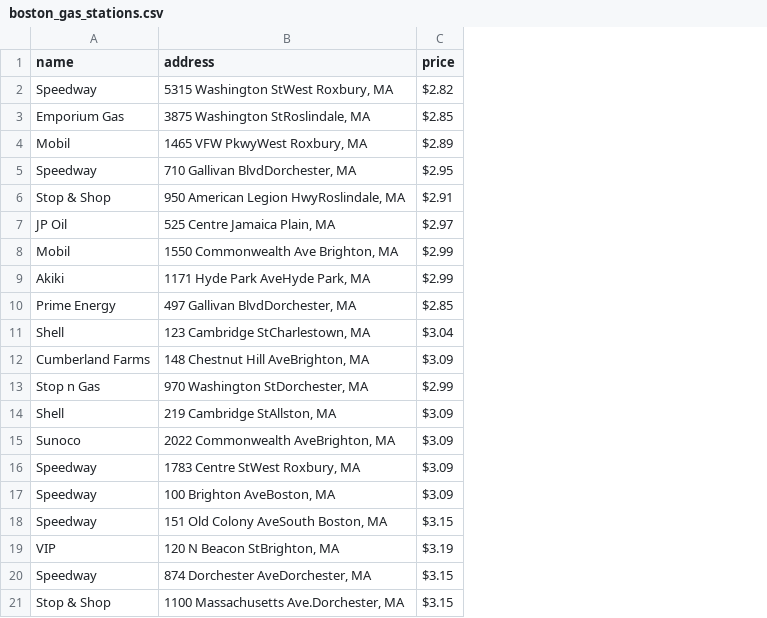
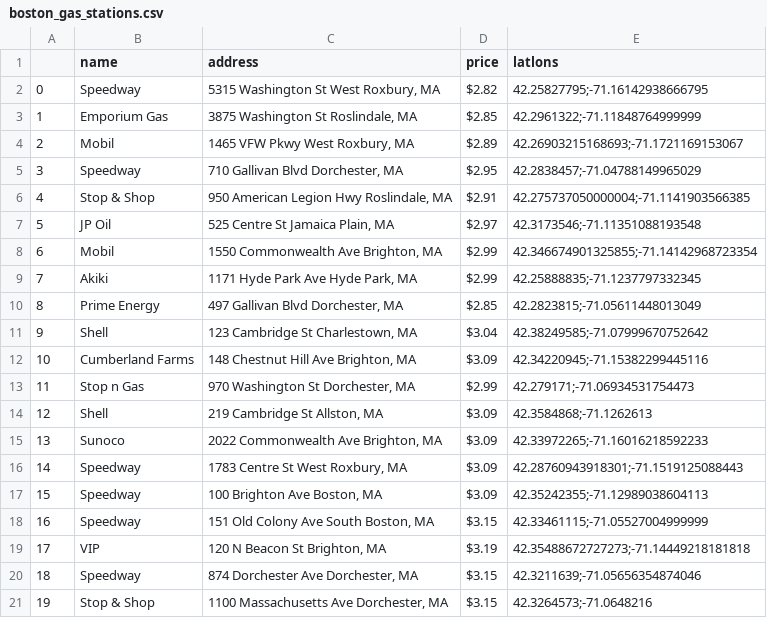
Before and after one commit to Sadfahlsdj/TrackNTrip, a CSV file: gas_station_data/boston_gas_stations.csv, drawn as a sheet; addresses are those after the commit; the diff names each change by its address in the sheet, - before the commit and + after, or states it on an @@ line.

Commit message:
updated boston gas stations.csv with latitude & longitude; included file that did so

```diff
--- a/gas_station_data/boston_gas_stations.csv
+++ b/gas_station_data/boston_gas_stations.csv
+column A, rows 2-21: 0 | 1 | 2 | 3 | 4 | 5 | 6 | 7 | 8 | 9 | 10 | 11 | 12 | 13 | 14 | 15 | 16 | 17 | 18 | 19
+column E (latlons), rows 2-21: 42.25827795;-71.16142938666795 | 42.2961322;-71.11848764999999 | 42.26903215168693;-71.1721169153067 | 42.2838457;-71.04788149965029 | 42.275737050000004;-71.1141903566385 | 42.3173546;-71.11351088193548 | 42.346674901325855;-71.14142968723354 | 42.25888835;-71.1237797332345 | 42.2823815;-71.05611448013049 | 42.38249585;-71.07999670752642 | 42.34220945;-71.15382299445116 | 42.279171;-71.06934531754473 | 42.3584868;-71.1262613 | 42.33972265;-71.16016218592233 | 42.28760943918301;-71.1519125088443 | 42.35242355;-71.12989038604113 | 42.33461115;-71.05527004999999 | 42.35488672727273;-71.14449218181818 | 42.3211639;-71.05656354874046 | 42.3264573;-71.0648216
-C2 (address): 5315 Washington StWest Roxbury, MA
+C2 (address): 5315 Washington St West Roxbury, MA
-C3 (address): 3875 Washington StRoslindale, MA
+C3 (address): 3875 Washington St Roslindale, MA
-C4 (address): 1465 VFW PkwyWest Roxbury, MA
+C4 (address): 1465 VFW Pkwy West Roxbury, MA
-C5 (address): 710 Gallivan BlvdDorchester, MA
+C5 (address): 710 Gallivan Blvd Dorchester, MA
-C6 (address): 950 American Legion HwyRoslindale, MA
+C6 (address): 950 American Legion Hwy Roslindale, MA
-C7 (address): 525 Centre Jamaica Plain, MA
+C7 (address): 525 Centre St Jamaica Plain, MA
-C9 (address): 1171 Hyde Park AveHyde Park, MA
+C9 (address): 1171 Hyde Park Ave Hyde Park, MA
-C10 (address): 497 Gallivan BlvdDorchester, MA
+C10 (address): 497 Gallivan Blvd Dorchester, MA
-C11 (address): 123 Cambridge StCharlestown, MA
+C11 (address): 123 Cambridge St Charlestown, MA
-C12 (address): 148 Chestnut Hill AveBrighton, MA
+C12 (address): 148 Chestnut Hill Ave Brighton, MA
-C13 (address): 970 Washington StDorchester, MA
+C13 (address): 970 Washington St Dorchester, MA
-C14 (address): 219 Cambridge StAllston, MA
+C14 (address): 219 Cambridge St Allston, MA
-C15 (address): 2022 Commonwealth AveBrighton, MA
+C15 (address): 2022 Commonwealth Ave Brighton, MA
-C16 (address): 1783 Centre StWest Roxbury, MA
+C16 (address): 1783 Centre St West Roxbury, MA
-C17 (address): 100 Brighton AveBoston, MA
+C17 (address): 100 Brighton Ave Boston, MA
-C18 (address): 151 Old Colony AveSouth Boston, MA
+C18 (address): 151 Old Colony Ave South Boston, MA
-C19 (address): 120 N Beacon StBrighton, MA
+C19 (address): 120 N Beacon St Brighton, MA
-C20 (address): 874 Dorchester AveDorchester, MA
+C20 (address): 874 Dorchester Ave Dorchester, MA
-C21 (address): 1100 Massachusetts Ave.Dorchester, MA
+C21 (address): 1100 Massachusetts Ave Dorchester, MA
```
Also changed, not shown: 1 other file.
